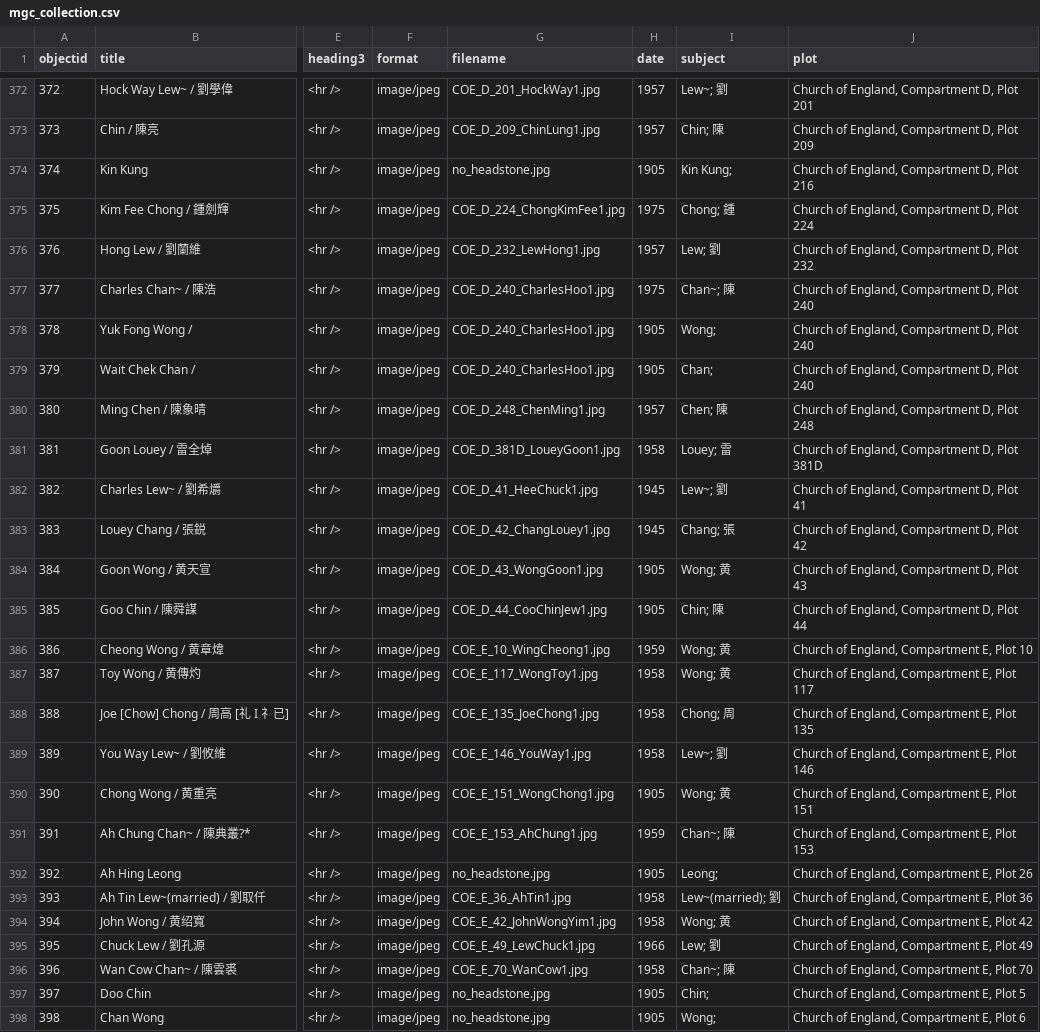
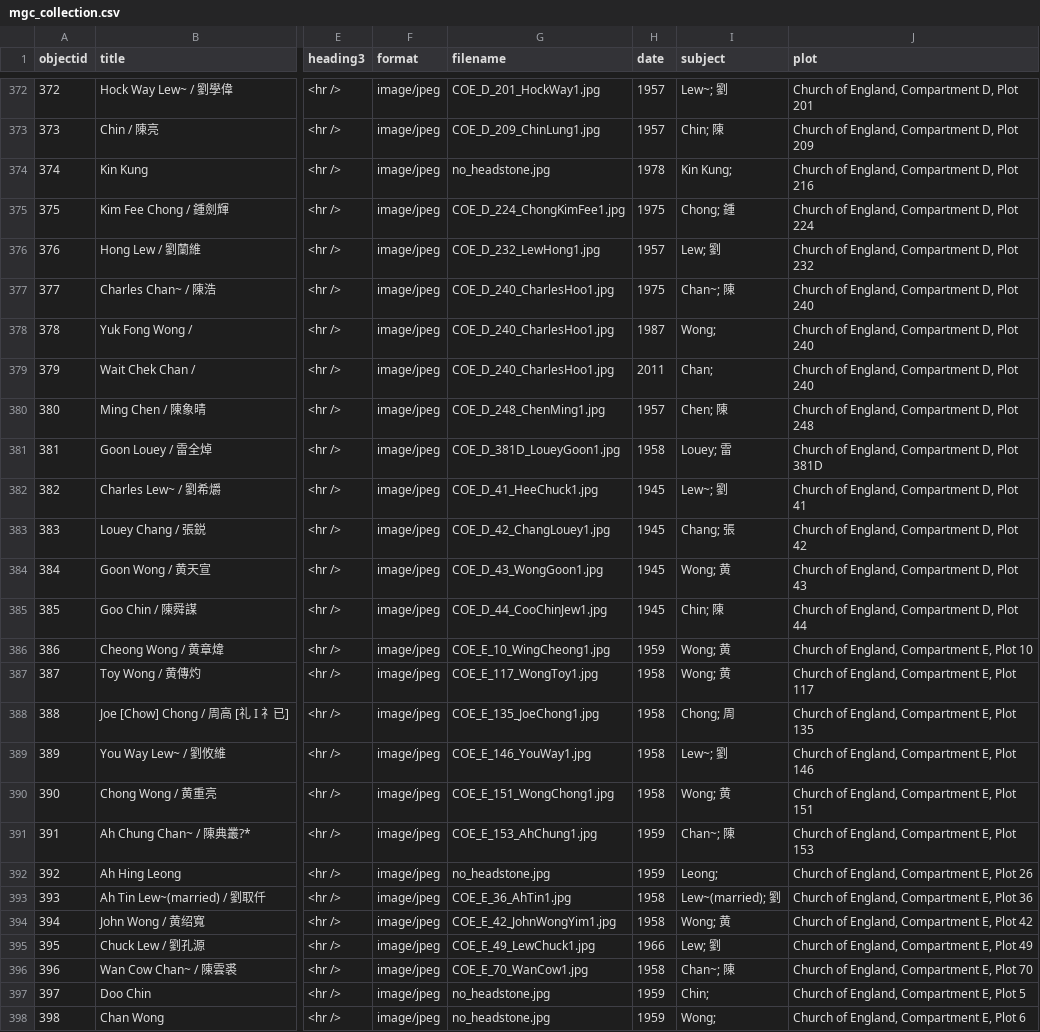
Before and after one commit to cafhov/chinesegraves, a CSV file: _data/mgc_collection.csv, drawn as a sheet; only a part is shown, gaps mark what is left out; the diff covers the shown part only; the diff names each change by its address in the sheet, - before the commit and + after, or states it on an @@ line.

```diff
--- a/_data/mgc_collection.csv
+++ b/_data/mgc_collection.csv
-H374 (date): 1905
+H374 (date): 1978
-H378 (date): 1905
+H378 (date): 1987
-H379 (date): 1905
+H379 (date): 2011
-H384:H385 (date): 1905
+H384:H385 (date): 1945
-H390 (date): 1905
+H390 (date): 1958
-H392 (date): 1905
+H392 (date): 1959
-H397:H398 (date): 1905
+H397:H398 (date): 1959
```
Also changed, not shown: 11 edited cells elsewhere in this file.
